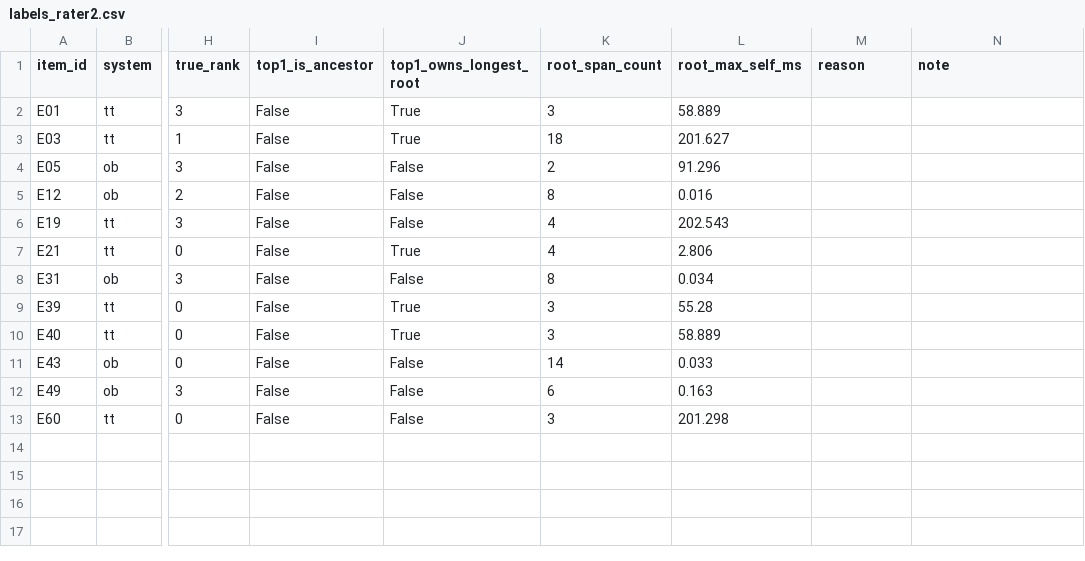
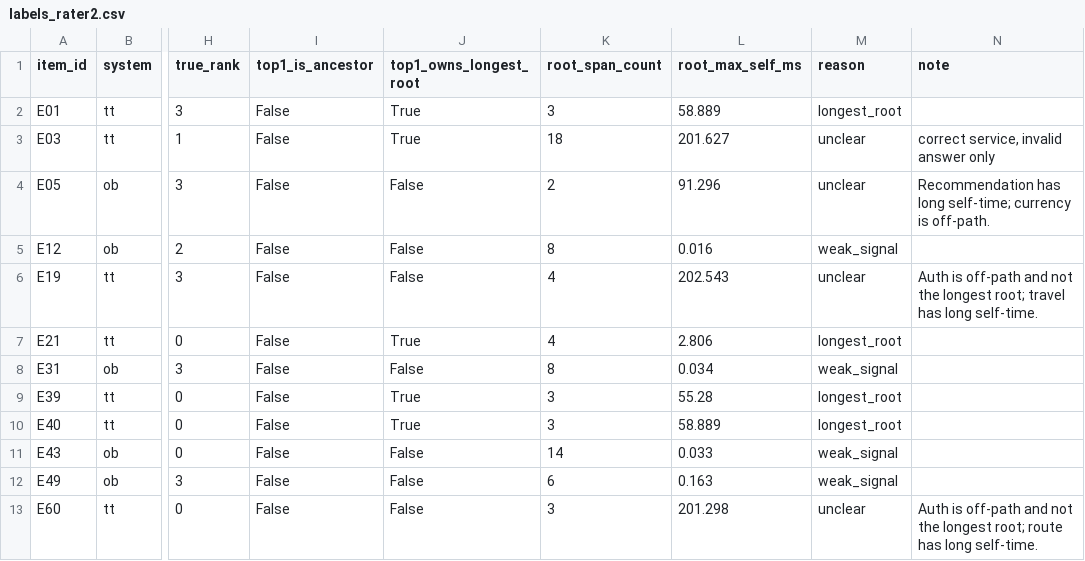
Before and after one commit to LongHuynh-vn/traceformatbench, a CSV file: results/error_analysis_v1/labels_rater2.csv, drawn as a sheet; only a part is shown, gaps mark what is left out; the diff names each change by its address in the sheet, - before the commit and + after, or states it on an @@ line.

```diff
--- a/results/error_analysis_v1/labels_rater2.csv
+++ b/results/error_analysis_v1/labels_rater2.csv
-M2 (reason): (empty)
+M2 (reason): longest_root
-M3:M4 (reason): (empty)
+M3:M4 (reason): unclear
-N3 (note): (empty)
+N3 (note): correct service, invalid answer only
-N4 (note): (empty)
+N4 (note): Recommendation has long self-time; currency is off-path.
-M5 (reason): (empty)
+M5 (reason): weak_signal
-M6 (reason): (empty)
+M6 (reason): unclear
-N6 (note): (empty)
+N6 (note): Auth is off-path and not the longest root; travel has long self-time.
-M7 (reason): (empty)
+M7 (reason): longest_root
-M8 (reason): (empty)
+M8 (reason): weak_signal
-M9:M10 (reason): (empty)
+M9:M10 (reason): longest_root
-M11:M12 (reason): (empty)
+M11:M12 (reason): weak_signal
-M13 (reason): (empty)
+M13 (reason): unclear
-N13 (note): (empty)
+N13 (note): Auth is off-path and not the longest root; route has long self-time.
```
Also changed, not shown: results/error_analysis_v1/labels.csv, 1 other file.
